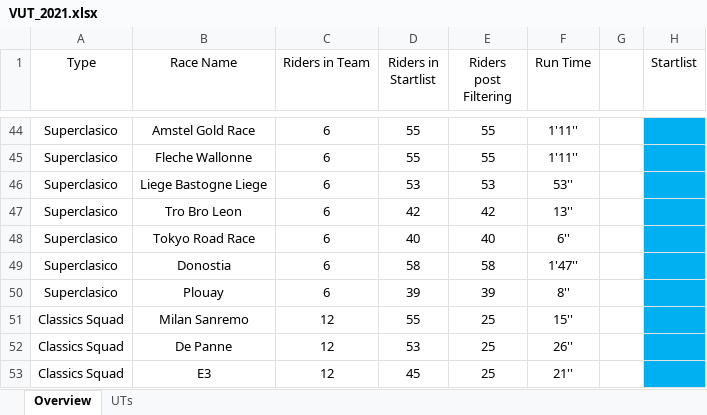
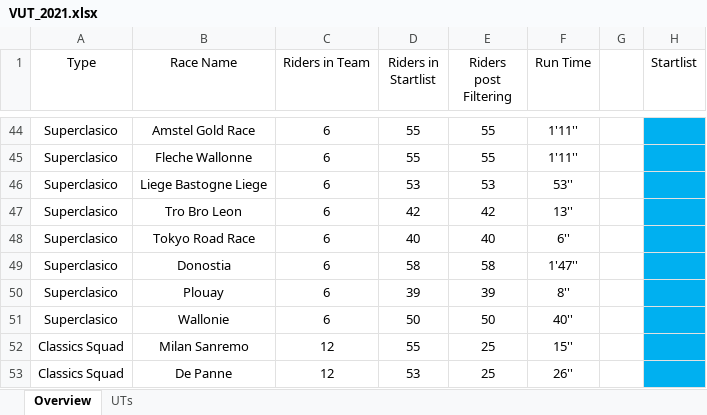
Before and after one commit to CalumLonie/velogames-ultimate-team, an Excel workbook: VUT_2021.xlsx, sheet Overview, drawn as a sheet; only a part is shown, gaps mark what is left out; the shorter side is filled out with more unchanged rows; values as stored, in another font and other column widths than the file's, no borders; the diff names each change by its address in the sheet, - before the commit and + after, or states it on an @@ line.

Commit message:
Updated with GP de Wallonie results

```diff
--- a/VUT_2021.xlsx (sheet Overview)
+++ b/VUT_2021.xlsx (sheet Overview)
+row 51: Superclasico | Wallonie | 6 | 50 | 50 | 40''
```
Also changed, not shown: sheet UTs.
